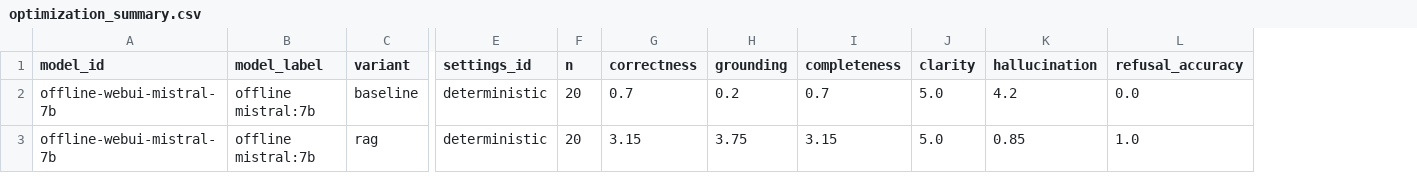
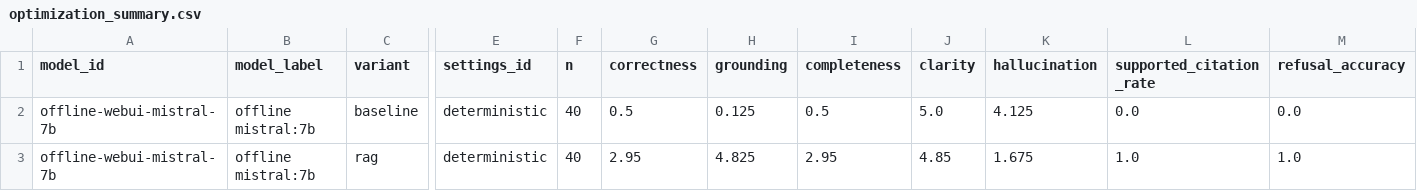
Before and after one commit to UL-FRI-NLP-Course/ul-fri-nlp-course-project-2025-2026-sickerthanasnicker, a CSV file: evaluation/results/optimization/optimization_summary.csv, drawn as a sheet; only a part is shown, gaps mark what is left out; the diff names each change by its address in the sheet, - before the commit and + after, or states it on an @@ line.

```diff
--- a/evaluation/results/optimization/optimization_summary.csv
+++ b/evaluation/results/optimization/optimization_summary.csv
+column L (supported_citation_rate), rows 2-3: 0.0 | 1.0
-F2:F3 (n): 20
+F2:F3 (n): 40
-G2 (correctness): 0.7
+G2 (correctness): 0.5
-H2 (grounding): 0.2
+H2 (grounding): 0.125
-I2 (completeness): 0.7
+I2 (completeness): 0.5
-K2 (hallucination): 4.2
+K2 (hallucination): 4.125
-G3 (correctness): 3.15
+G3 (correctness): 2.95
-H3 (grounding): 3.75
+H3 (grounding): 4.825
-I3 (completeness): 3.15
+I3 (completeness): 2.95
-J3 (clarity): 5.0
+J3 (clarity): 4.85
-K3 (hallucination): 0.85
+K3 (hallucination): 1.675
```
Also changed, not shown: evaluation/results/summary_scores.csv, 52 other files.
